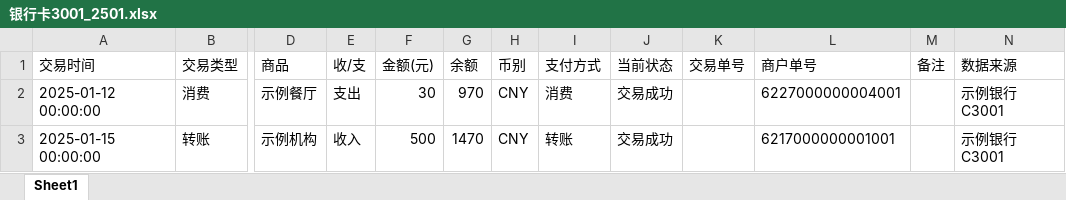
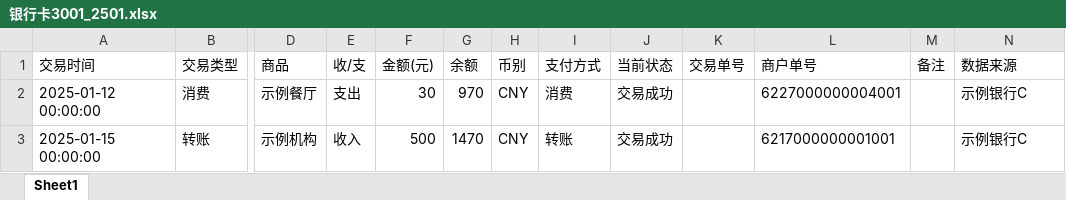
Before and after one commit to cxy0714/beancount-auto-bookkeeping, an Excel workbook: 整理后数据/2501/银行卡3001_2501.xlsx, sheet Sheet1, drawn as a sheet; only a part is shown, gaps mark what is left out; values as stored, in another font and other column widths than the file's, no borders; the diff names each change by its address in the sheet, - before the commit and + after, or states it on an @@ line.

```diff
--- a/整理后数据/2501/银行卡3001_2501.xlsx (sheet Sheet1)
+++ b/整理后数据/2501/银行卡3001_2501.xlsx (sheet Sheet1)
-N2:N3 (数据来源): 示例银行C3001
+N2:N3 (数据来源): 示例银行C
```
Also changed, not shown: 整理后数据/2501/京东_2501.xlsx, 整理后数据/2501/信用卡9001_2501.xlsx, 32 other files.
